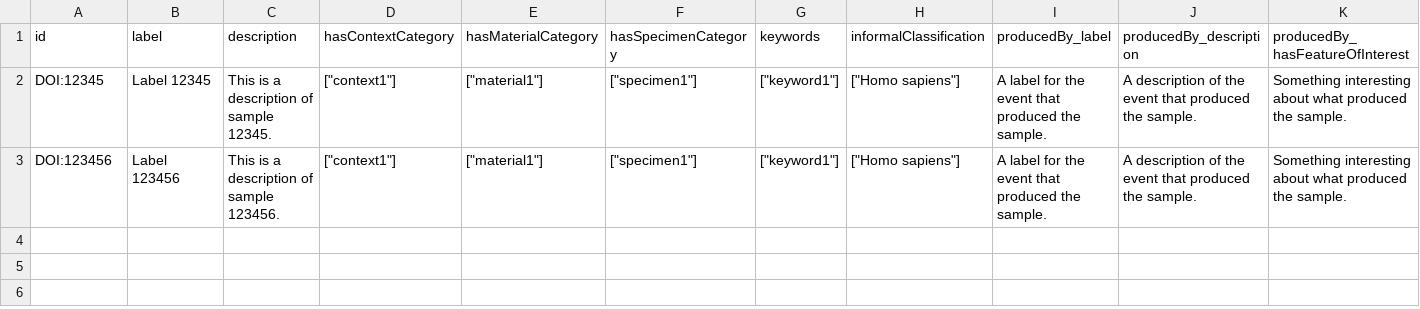
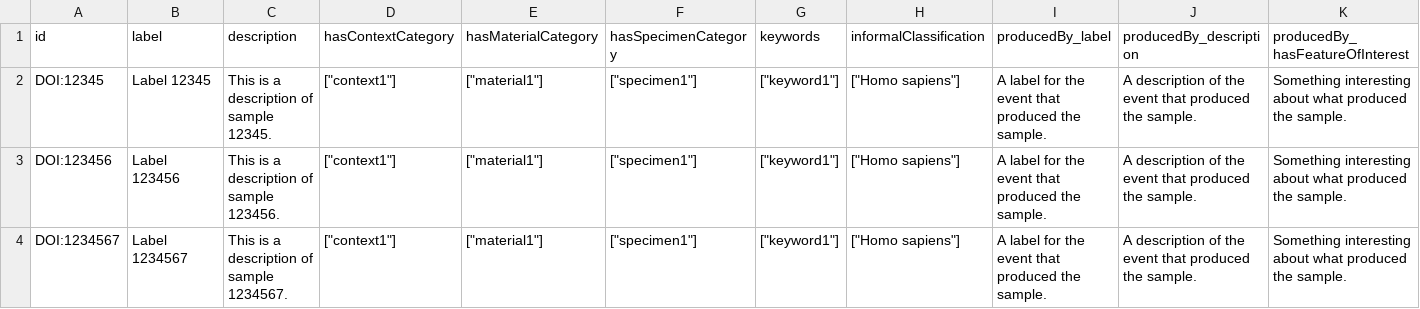
Before and after one commit to isamplesorg/csv_import_test, a CSV file: simple_isamples.csv, drawn as a sheet; only a part is shown; rows hold the shown columns only; the diff names each change by its address in the sheet, - before the commit and + after, or states it on an @@ line.

Commit message:
Try adding another row, let workflow run

```diff
--- a/simple_isamples.csv
+++ b/simple_isamples.csv
+row 4: DOI:1234567 | Label 1234567 | This is a description of sample 1234567. | ["context1"] | ["material1"] | ["specimen1"] | ["keyword1"] | ["Homo sapiens"] | A label for the event that produced the sample. | A description of the event that produced the sample. | Something interesting about what produced the sample.
```
